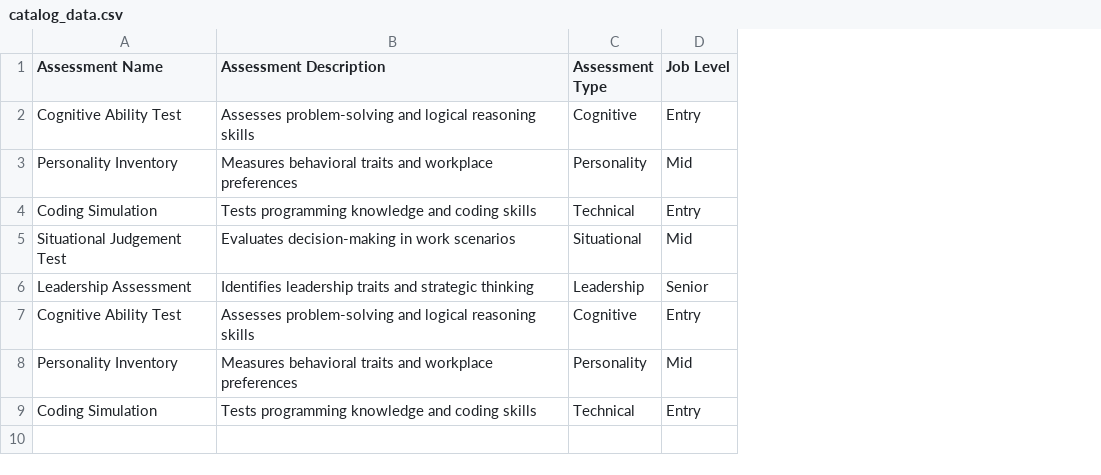
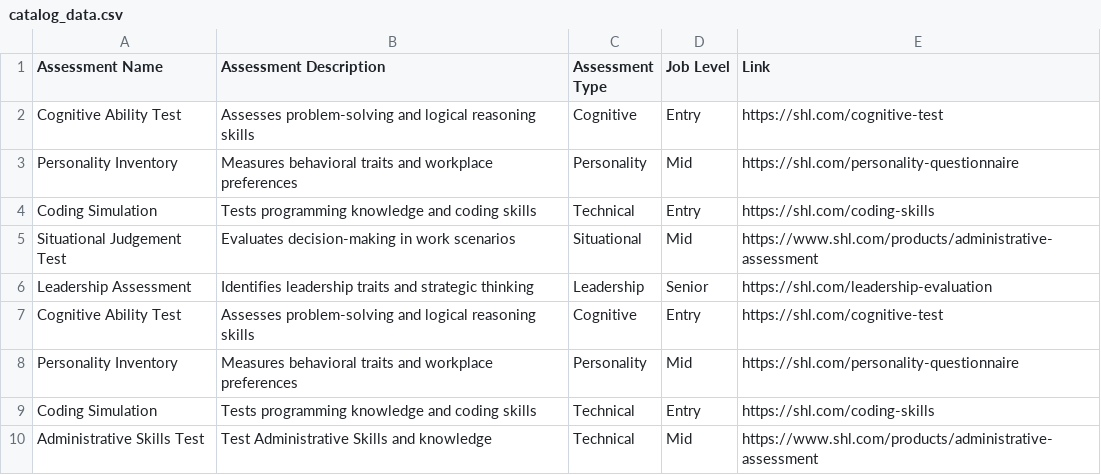
Before and after one commit to abhishek7673/SHL, a CSV file: catalog_data.csv, drawn as a sheet; the diff names each change by its address in the sheet, - before the commit and + after, or states it on an @@ line.

Commit message:
Update catalog_data.csv

```diff
--- a/catalog_data.csv
+++ b/catalog_data.csv
+column E (Link), rows 2-9: https://shl.com/cognitive-test | https://shl.com/personality-questionnaire | https://shl.com/coding-skills | https://www.shl.com/products/administrative-assessment | https://shl.com/leadership-evaluation | https://shl.com/cognitive-test | https://shl.com/personality-questionnaire | https://shl.com/coding-skills
+row 10: Administrative Skills Test | Test Administrative Skills and knowledge | Technical | Mid | https://www.shl.com/products/administrative-assessment
```
